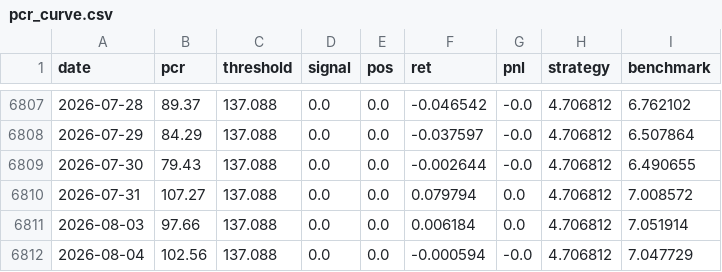
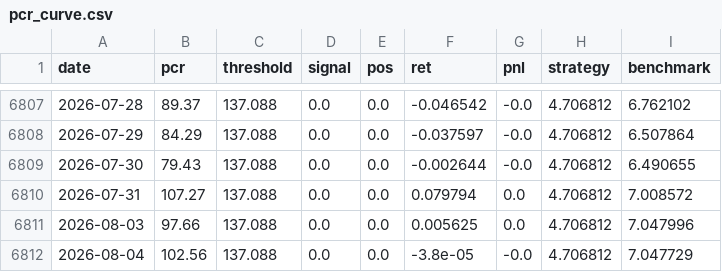
Before and after one commit to jonatw/finlab-txd, a CSV file: data/derived/pcr_curve.csv, drawn as a sheet; only a part is shown, gaps mark what is left out.

```diff
--- a/data/derived/pcr_curve.csv
+++ b/data/derived/pcr_curve.csv
@@ -6810,3 +6810,3 @@ date,pcr,threshold,signal,pos,ret,pnl,strategy,benchmark
 2026-07-31,107.27,137.088,0.0,0.0,0.079794,0.0,4.706812,7.008572
-2026-08-03,97.66,137.088,0.0,0.0,0.006184,0.0,4.706812,7.051914
-2026-08-04,102.56,137.088,0.0,0.0,-0.000594,-0.0,4.706812,7.047729
+2026-08-03,97.66,137.088,0.0,0.0,0.005625,0.0,4.706812,7.047996
+2026-08-04,102.56,137.088,0.0,0.0,-3.8e-05,-0.0,4.706812,7.047729
```
Also changed, not shown: data/derived/curve.csv, data/raw/taiex_twii.csv, 3 other files.
